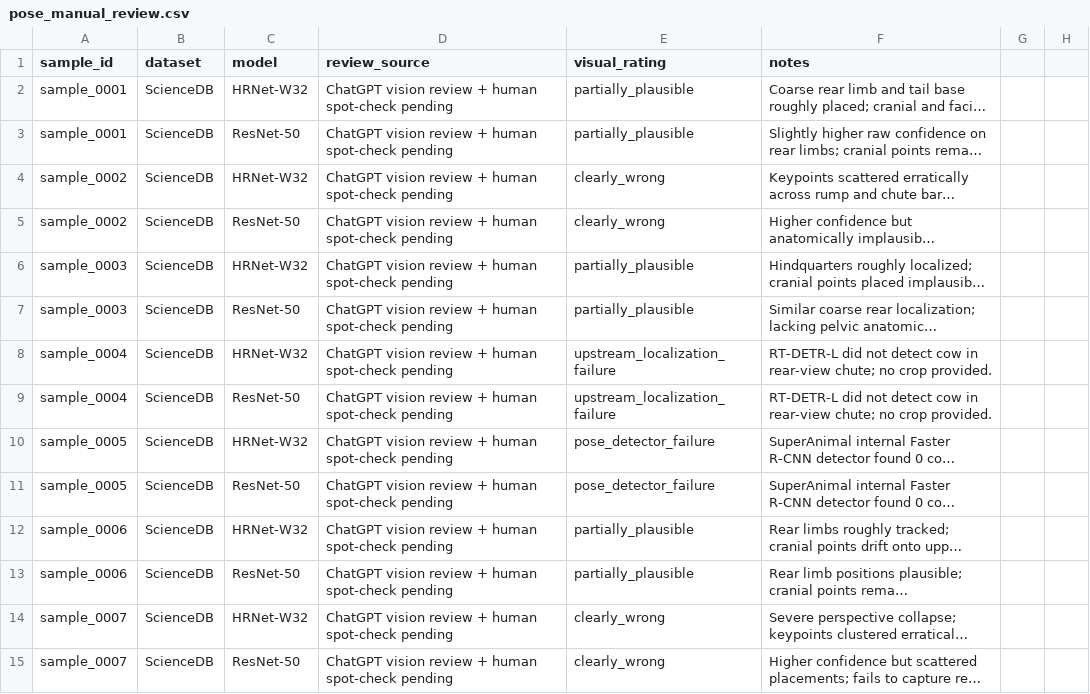
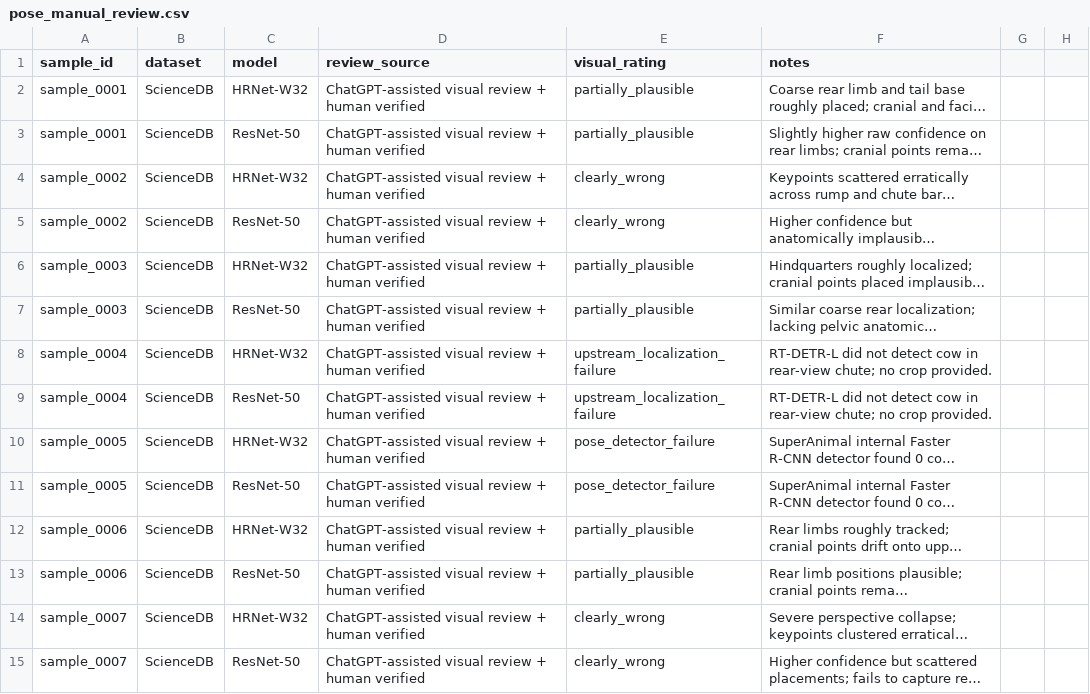
Before and after one commit to Hasinish/cattle-health-monitoring-multi-task-model, a CSV file: artifacts/perception_audit/pose_manual_review.csv, drawn as a sheet; only a part is shown; long unchanged cells end in …; the diff covers the shown part only; the diff names each change by its address in the sheet, - before the commit and + after, or states it on an @@ line.

Commit message:
docs(audit): finalize Step 2.3 human verification and calibrate memory records

```diff
--- a/artifacts/perception_audit/pose_manual_review.csv
+++ b/artifacts/perception_audit/pose_manual_review.csv
-D2:D15 (review_source): ChatGPT vision review + human spot-check pending
+D2:D15 (review_source): ChatGPT-assisted visual review + human verified
```
Also changed, not shown: 46 edited cells elsewhere in this file, 4 other files.
